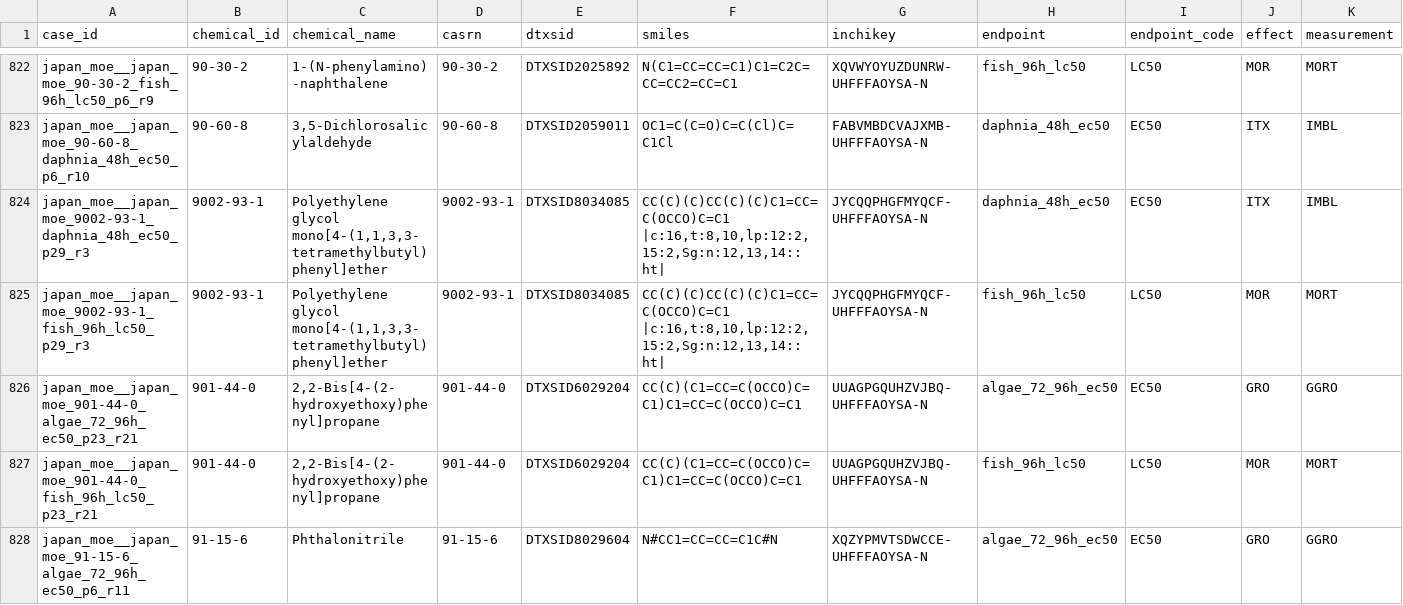
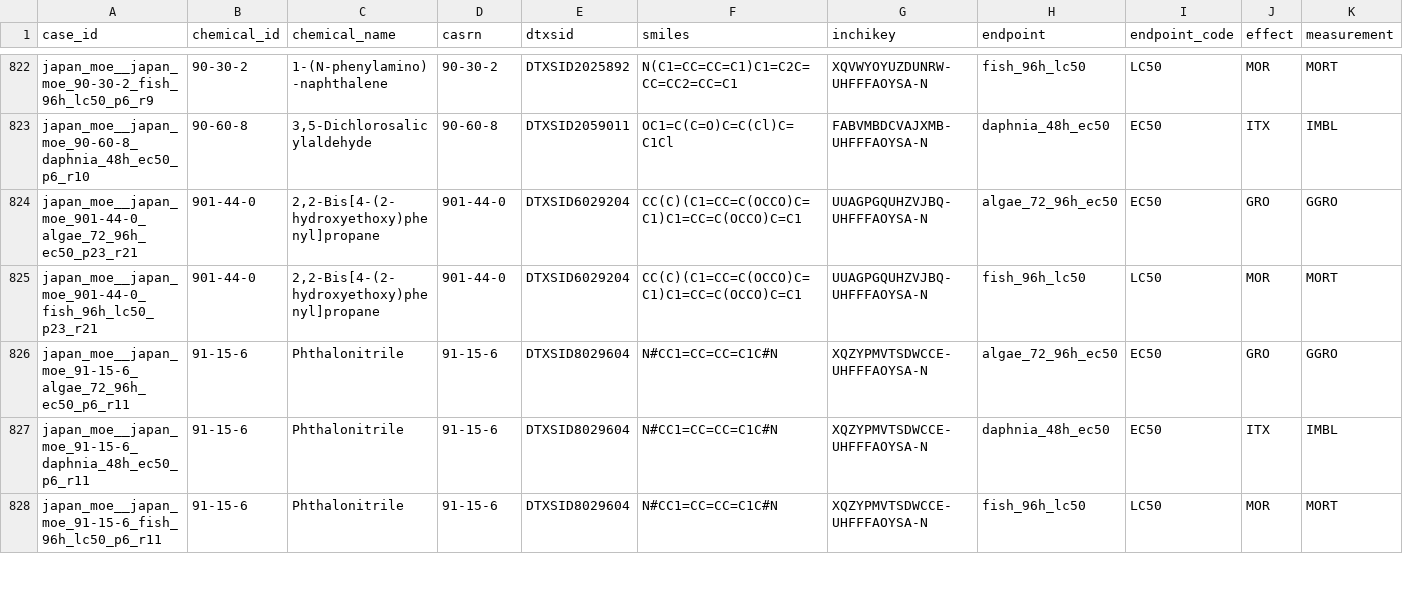
Before and after one commit to bubaizhanshen/AquaTriage, a CSV file: data/processed/ecoood_external_expanded_v1.csv, drawn as a sheet; only a part is shown, gaps mark what is left out; the shorter side is filled out with more unchanged rows; rows hold the shown columns only; the diff names each change by its address in the sheet, - before the commit and + after, or states it on an @@ line.

Commit message:
Reject variable-composition molecular inputs and correct external release

```diff
--- a/data/processed/ecoood_external_expanded_v1.csv
+++ b/data/processed/ecoood_external_expanded_v1.csv
-row 824: japan_moe__japan_moe_9002-93-1_daphnia_48h_ec50_p29_r3 | 9002-93-1 | Polyethylene glycol mono[4-(1,1,3,3- tetramethylbutyl)phenyl]ether | 9002-93-1 | DTXSID8034085 | CC(C)(C)CC(C)(C)C1=CC=C(OCCO)C=C1 |c:16,t:8,10,lp:12:2,15:2,Sg:n:12,13,14::ht| | JYCQQPHGFMYQCF-UHFFFAOYSA-N | daphnia_48h_ec50 | EC50 | ITX | IMBL
-row 825: japan_moe__japan_moe_9002-93-1_fish_96h_lc50_p29_r3 | 9002-93-1 | Polyethylene glycol mono[4-(1,1,3,3- tetramethylbutyl)phenyl]ether | 9002-93-1 | DTXSID8034085 | CC(C)(C)CC(C)(C)C1=CC=C(OCCO)C=C1 |c:16,t:8,10,lp:12:2,15:2,Sg:n:12,13,14::ht| | JYCQQPHGFMYQCF-UHFFFAOYSA-N | fish_96h_lc50 | LC50 | MOR | MORT
```
Also changed, not shown: 10 other files.
